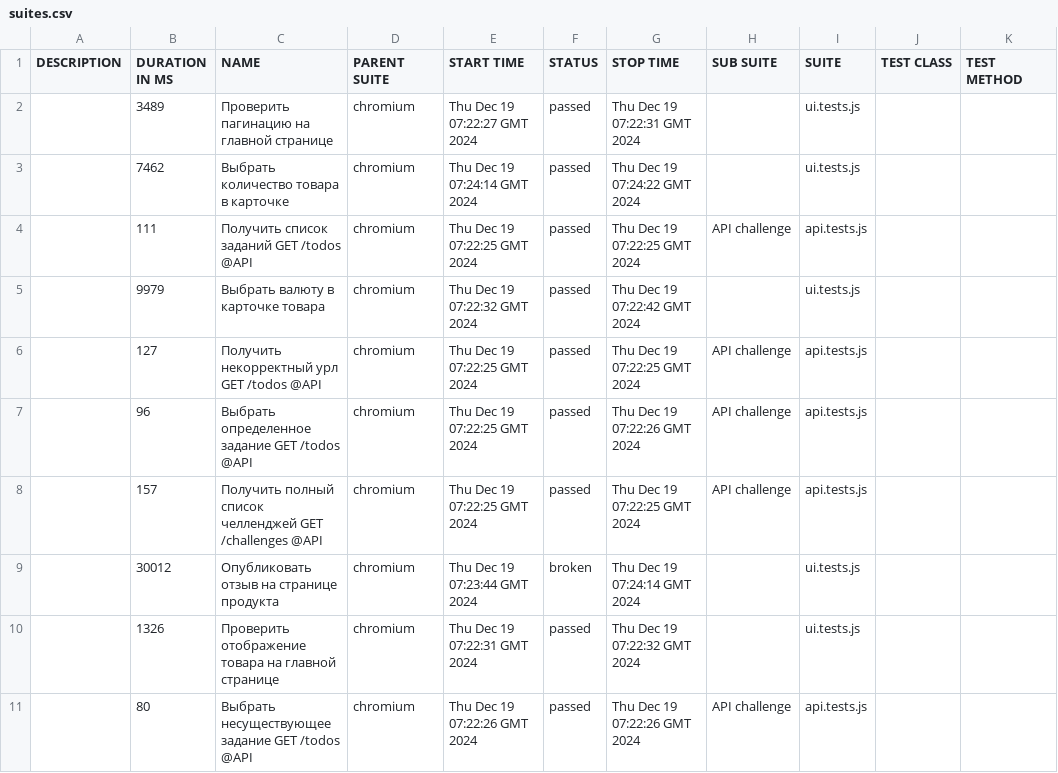
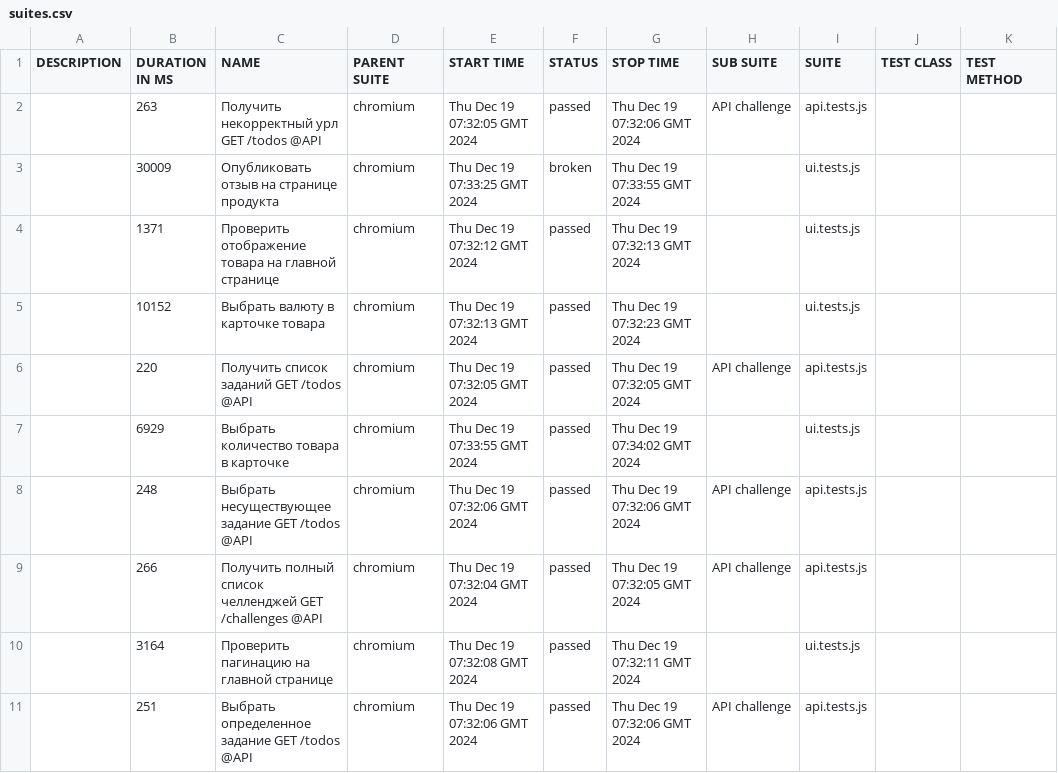
Before and after one commit to lidiia0288/api-repa, a CSV file: 16/data/suites.csv, drawn as a sheet.

```diff
--- a/16/data/suites.csv
+++ b/16/data/suites.csv
@@ -1,11 +1,11 @@
 "DESCRIPTION","DURATION IN MS","NAME","PARENT SUITE","START TIME","STATUS","STOP TIME","SUB SUITE","SUITE","TEST CLASS","TEST METHOD"
-"","3489","Проверить пагинацию на главной странице","chromium","Thu Dec 19 07:22:27 GMT 2024","passed","Thu Dec 19 07:22:31 GMT 2024","","ui.tests.js","",""
-"","7462","Выбрать количество товара в карточке","chromium","Thu Dec 19 07:24:14 GMT 2024","passed","Thu Dec 19 07:24:22 GMT 2024","","ui.tests.js","",""
-"","111","Получить список заданий GET /todos @API","chromium","Thu Dec 19 07:22:25 GMT 2024","passed","Thu Dec 19 07:22:25 GMT 2024","API challenge","api.tests.js","",""
-"","9979","Выбрать валюту в карточке товара","chromium","Thu Dec 19 07:22:32 GMT 2024","passed","Thu Dec 19 07:22:42 GMT 2024","","ui.tests.js","",""
-"","127","Получить некорректный урл GET /todos @API","chromium","Thu Dec 19 07:22:25 GMT 2024","passed","Thu Dec 19 07:22:25 GMT 2024","API challenge","api.tests.js","",""
-"","96","Выбрать определенное задание GET /todos @API","chromium","Thu Dec 19 07:22:25 GMT 2024","passed","Thu Dec 19 07:22:26 GMT 2024","API challenge","api.tests.js","",""
-"","157","Получить полный список челленджей GET /challenges @API","chromium","Thu Dec 19 07:22:25 GMT 2024","passed","Thu Dec 19 07:22:25 GMT 2024","API challenge","api.tests.js","",""
-"","30012","Опубликовать отзыв на странице продукта","chromium","Thu Dec 19 07:23:44 GMT 2024","broken","Thu Dec 19 07:24:14 GMT 2024","","ui.tests.js","",""
-"","1326","Проверить отображение товара на главной странице","chromium","Thu Dec 19 07:22:31 GMT 2024","passed","Thu Dec 19 07:22:32 GMT 2024","","ui.tests.js","",""
-"","80","Выбрать несуществующее задание GET /todos @API","chromium","Thu Dec 19 07:22:26 GMT 2024","passed","Thu Dec 19 07:22:26 GMT 2024","API challenge","api.tests.js","",""
+"","263","Получить некорректный урл GET /todos @API","chromium","Thu Dec 19 07:32:05 GMT 2024","passed","Thu Dec 19 07:32:06 GMT 2024","API challenge","api.tests.js","",""
+"","30009","Опубликовать отзыв на странице продукта","chromium","Thu Dec 19 07:33:25 GMT 2024","broken","Thu Dec 19 07:33:55 GMT 2024","","ui.tests.js","",""
+"","1371","Проверить отображение товара на главной странице","chromium","Thu Dec 19 07:32:12 GMT 2024","passed","Thu Dec 19 07:32:13 GMT 2024","","ui.tests.js","",""
+"","10152","Выбрать валюту в карточке товара","chromium","Thu Dec 19 07:32:13 GMT 2024","passed","Thu Dec 19 07:32:23 GMT 2024","","ui.tests.js","",""
+"","220","Получить список заданий GET /todos @API","chromium","Thu Dec 19 07:32:05 GMT 2024","passed","Thu Dec 19 07:32:05 GMT 2024","API challenge","api.tests.js","",""
+"","6929","Выбрать количество товара в карточке","chromium","Thu Dec 19 07:33:55 GMT 2024","passed","Thu Dec 19 07:34:02 GMT 2024","","ui.tests.js","",""
+"","248","Выбрать несуществующее задание GET /todos @API","chromium","Thu Dec 19 07:32:06 GMT 2024","passed","Thu Dec 19 07:32:06 GMT 2024","API challenge","api.tests.js","",""
+"","266","Получить полный список челленджей GET /challenges @API","chromium","Thu Dec 19 07:32:04 GMT 2024","passed","Thu Dec 19 07:32:05 GMT 2024","API challenge","api.tests.js","",""
+"","3164","Проверить пагинацию на главной странице","chromium","Thu Dec 19 07:32:08 GMT 2024","passed","Thu Dec 19 07:32:11 GMT 2024","","ui.tests.js","",""
+"","251","Выбрать определенное задание GET /todos @API","chromium","Thu Dec 19 07:32:06 GMT 2024","passed","Thu Dec 19 07:32:06 GMT 2024","API challenge","api.tests.js","",""
```
Also changed, not shown: 43 other files.
